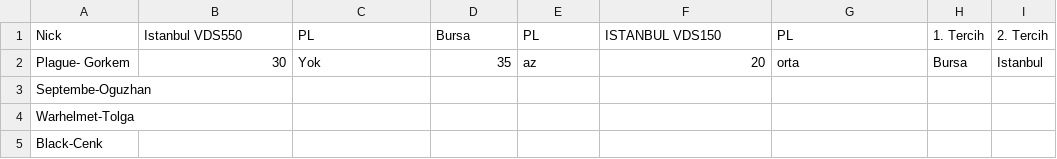
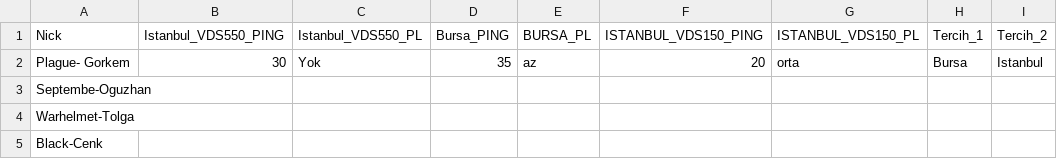
Before and after one commit to tolgayilmaz1/vbm661, a CSV file: q2tr.csv, drawn as a sheet; only a part is shown.

Commit message:
Add files via upload

```diff
--- a/q2tr.csv
+++ b/q2tr.csv
@@ -1,2 +1,2 @@
-Nick,Istanbul VDS550,PL,Bursa,PL,ISTANBUL VDS150,PL,1. Tercih,2. Tercih
+Nick,Istanbul_VDS550_PING,Istanbul_VDS550_PL,Bursa_PING,BURSA_PL,ISTANBUL_VDS150_PING,ISTANBUL_VDS150_PL,Tercih_1,Tercih_2
 Plague- Gorkem,30,Yok,35,az,20,orta,Bursa,Istanbul
```
